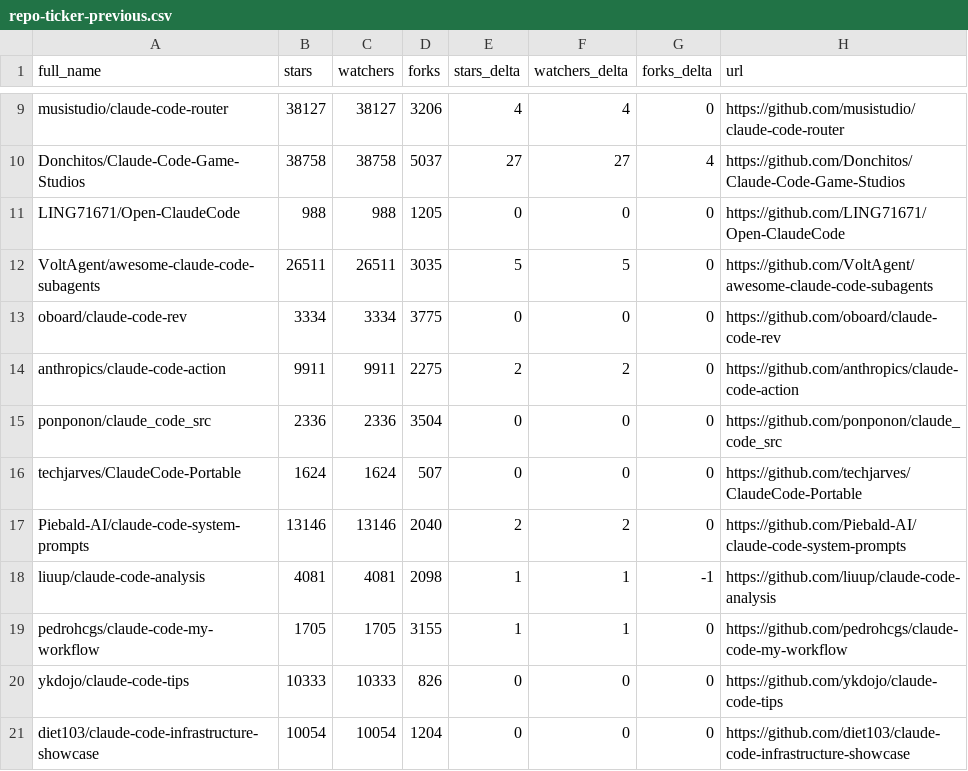
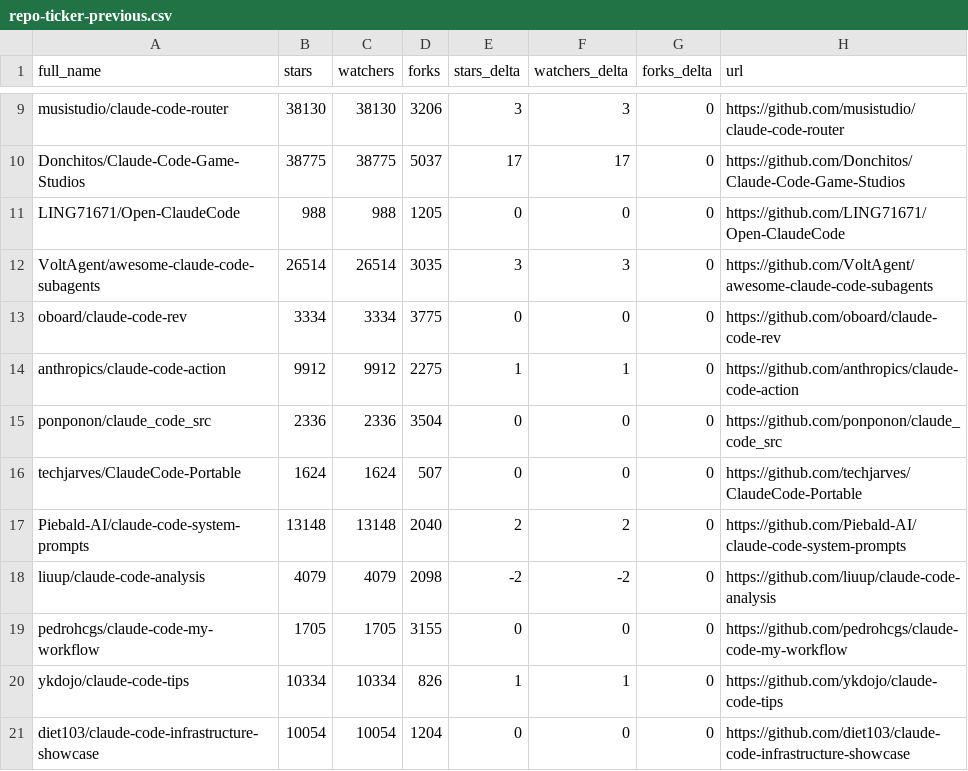
Before and after one commit to iwanhe/awesome-claude-code, a CSV file: data/repo-ticker-previous.csv, drawn as a sheet; only a part is shown, gaps mark what is left out; the diff covers the shown part only; the diff names each change by its address in the sheet, - before the commit and + after, or states it on an @@ line.

```diff
--- a/data/repo-ticker-previous.csv
+++ b/data/repo-ticker-previous.csv
-B9 (stars): 38127
+B9 (stars): 38130
-C9 (watchers): 38127
+C9 (watchers): 38130
-E9 (stars_delta): 4
+E9 (stars_delta): 3
-F9 (watchers_delta): 4
+F9 (watchers_delta): 3
-B10 (stars): 38758
+B10 (stars): 38775
-C10 (watchers): 38758
+C10 (watchers): 38775
-E10 (stars_delta): 27
+E10 (stars_delta): 17
-F10 (watchers_delta): 27
+F10 (watchers_delta): 17
-G10 (forks_delta): 4
+G10 (forks_delta): 0
-B12 (stars): 26511
+B12 (stars): 26514
-C12 (watchers): 26511
+C12 (watchers): 26514
-E12 (stars_delta): 5
+E12 (stars_delta): 3
-F12 (watchers_delta): 5
+F12 (watchers_delta): 3
-B14 (stars): 9911
+B14 (stars): 9912
-C14 (watchers): 9911
+C14 (watchers): 9912
-E14 (stars_delta): 2
+E14 (stars_delta): 1
-F14 (watchers_delta): 2
+F14 (watchers_delta): 1
-B17 (stars): 13146
+B17 (stars): 13148
-C17 (watchers): 13146
+C17 (watchers): 13148
-B18 (stars): 4081
+B18 (stars): 4079
-C18 (watchers): 4081
+C18 (watchers): 4079
-E18 (stars_delta): 1
+E18 (stars_delta): -2
-F18 (watchers_delta): 1
+F18 (watchers_delta): -2
-G18 (forks_delta): -1
+G18 (forks_delta): 0
-E19 (stars_delta): 1
+E19 (stars_delta): 0
-F19 (watchers_delta): 1
+F19 (watchers_delta): 0
-B20 (stars): 10333
+B20 (stars): 10334
-C20 (watchers): 10333
+C20 (watchers): 10334
-E20 (stars_delta): 0
+E20 (stars_delta): 1
-F20 (watchers_delta): 0
+F20 (watchers_delta): 1
```
Also changed, not shown: 4 added rows, 4 removed rows and 97 edited cells elsewhere in this file, data/repo-ticker.csv, 1 other file.
